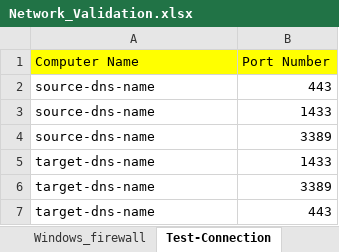
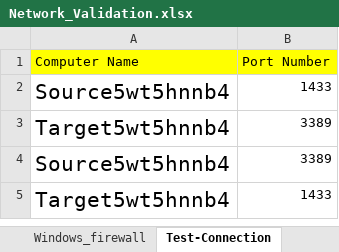
Before and after one commit to cloudacademypilot/sql-migration-prerequisites-lab, an Excel workbook: environments/env1/Network_Validation.xlsx, sheet Test-Connection, drawn as a sheet; values as stored, in another font and other column widths than the file's, no borders; removed rows and columns are numbered as before the commit, all else as after; the diff names each change by its address in the sheet, - before the commit and + after, or states it on an @@ line.

```diff
--- a/environments/env1/Network_Validation.xlsx (sheet Test-Connection)
+++ b/environments/env1/Network_Validation.xlsx (sheet Test-Connection)
-row 2: source-dns-name | 443
-A2 (Computer Name): source-dns-name
+A2 (Computer Name): Source5wt5hnnb4
@@ A2 text size: larger @@
+row 3: Target5wt5hnnb4 | 3389
-A4 (Computer Name): source-dns-name
+A4 (Computer Name): Source5wt5hnnb4
@@ A4:A5 text size: larger @@
-A5 (Computer Name): target-dns-name
+A5 (Computer Name): Target5wt5hnnb4
-row 6: target-dns-name | 3389
-row 7: target-dns-name | 443
```
Also changed, not shown: sheet Nslookup, sheet Windows_firewall, other sheet tabs, 1 other file.
